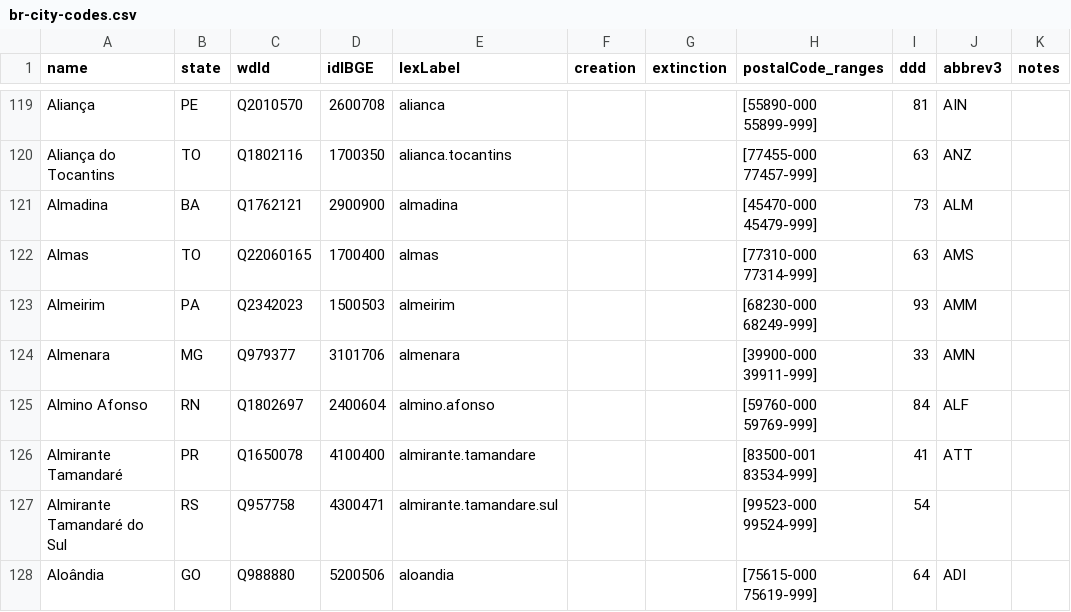
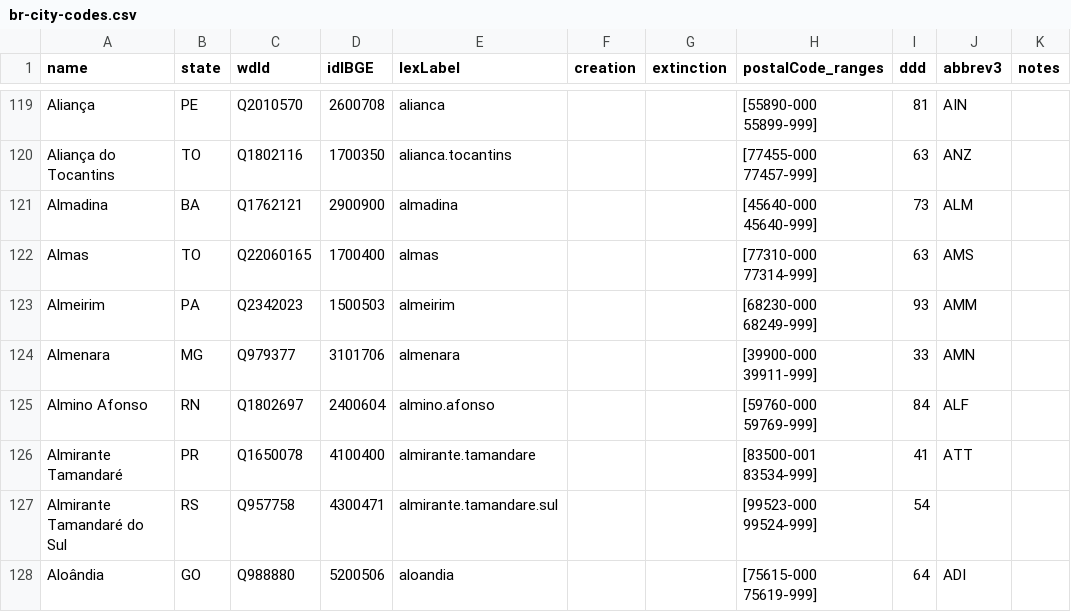
Before and after one commit to datasets-br/city-codes, a CSV file: data/br-city-codes.csv, drawn as a sheet; only a part is shown, gaps mark what is left out.

```diff
--- a/data/br-city-codes.csv
+++ b/data/br-city-codes.csv
@@ -120,3 +120,3 @@ Aliança,PE,Q2010570,2600708,alianca,,,[55890-000 55899-999],81,AIN,
 Aliança do Tocantins,TO,Q1802116,1700350,alianca.tocantins,,,[77455-000 77457-999],63,ANZ,
-Almadina,BA,Q1762121,2900900,almadina,,,[45470-000 45479-999],73,ALM,
+Almadina,BA,Q1762121,2900900,almadina,,,[45640-000 45640-999],73,ALM,
 Almas,TO,Q22060165,1700400,almas,,,[77310-000 77314-999],63,AMS,
```
Also changed, not shown: 1 other file.
